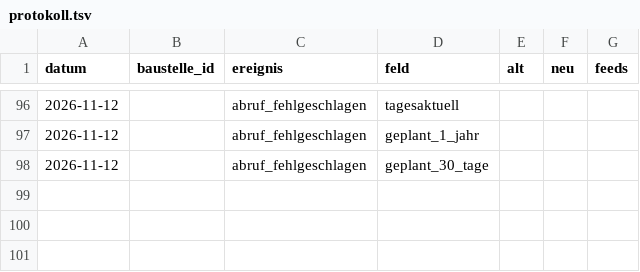
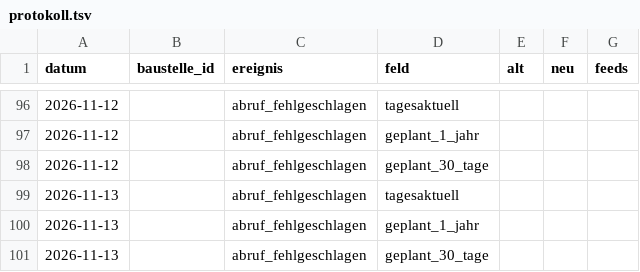
Before and after one commit to daimpad/ratsatlas-bonn, a TSV file: protokoll.tsv, drawn as a sheet; only a part is shown, gaps mark what is left out.

```diff
--- a/protokoll.tsv
+++ b/protokoll.tsv
@@ -98 +98,4 @@ datum	baustelle_id	ereignis	feld	alt	neu	feeds
 2026-11-12		abruf_fehlgeschlagen	geplant_30_tage			
+2026-11-13		abruf_fehlgeschlagen	tagesaktuell			
+2026-11-13		abruf_fehlgeschlagen	geplant_1_jahr			
+2026-11-13		abruf_fehlgeschlagen	geplant_30_tage			
```
Also changed, not shown: anliegen/abrufe.tsv, 3 other files.
